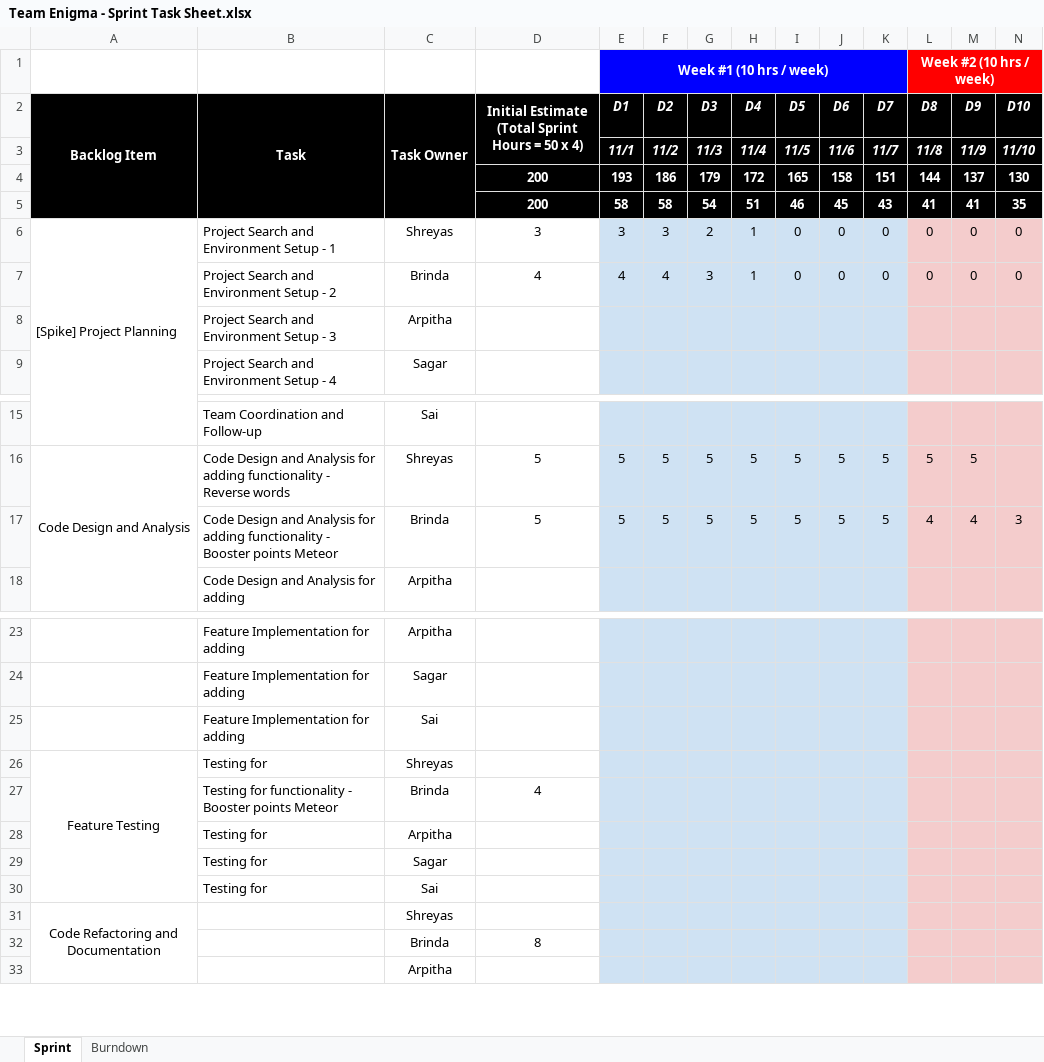
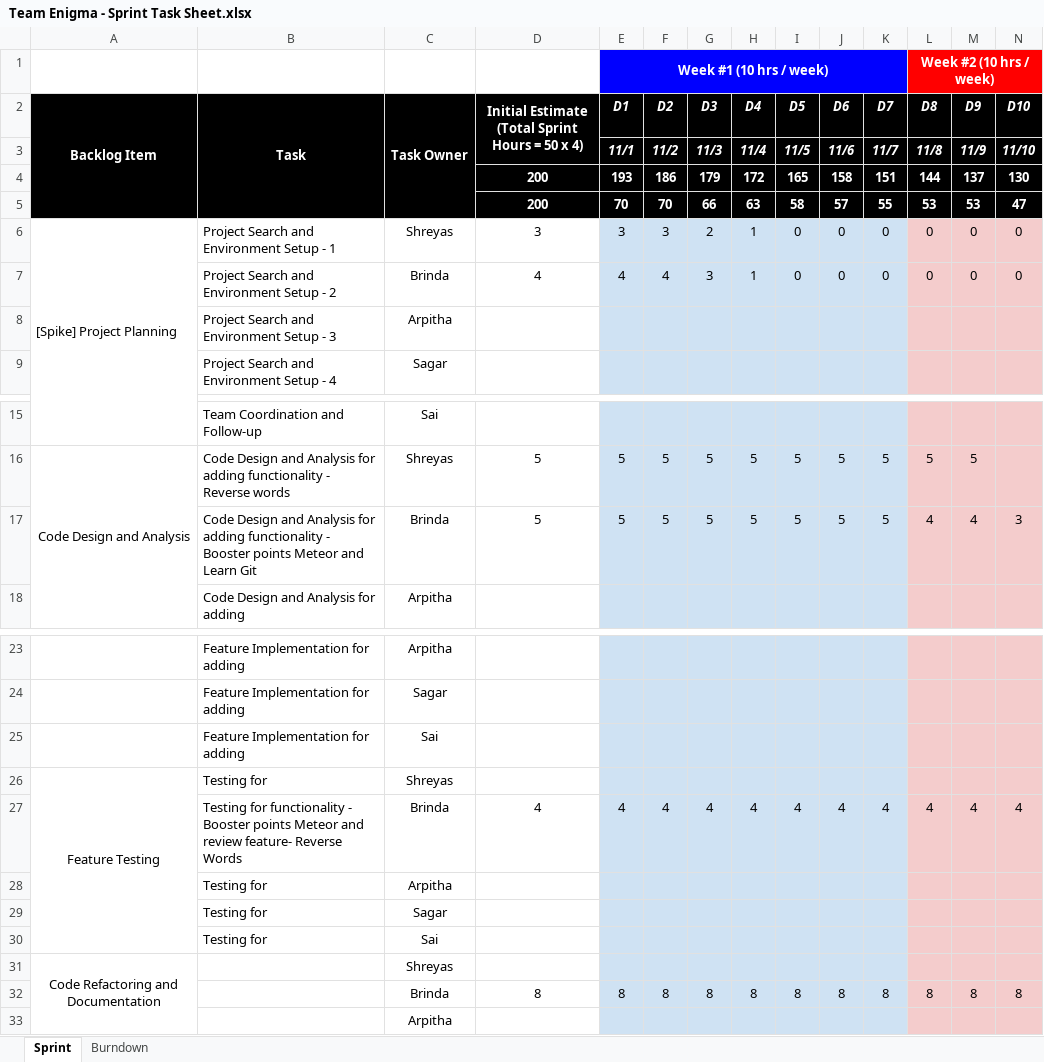
Before and after one commit to nguyensjsu/fa21-202-team-enigma, an Excel workbook: Reports/Team Enigma - Sprint Task Sheet.xlsx, sheet Sprint, drawn as a sheet; only a part is shown, gaps mark what is left out; values as stored, in another font and other column widths than the file's, no borders; removed rows and columns are numbered as before the commit, all else as after; rows hold the shown columns only; the diff names each change by its address in the sheet, - before the commit and + after, or states it on an @@ line.

Commit message:
Updated Sprint Task Sheet

```diff
--- a/Reports/Team Enigma - Sprint Task Sheet.xlsx (sheet Sprint)
+++ b/Reports/Team Enigma - Sprint Task Sheet.xlsx (sheet Sprint)
-row 5:  |  |  | 200 | 58 | 58 | 54 | 51 | 46 | 45 | 43 | 41 | 41 | 35
+row 5:  |  |  | 200 | 70 | 70 | 66 | 63 | 58 | 57 | 55 | 53 | 53 | 47
-B17 (Task): …points Meteor
+B17 (Task): …points Meteor and Learn Git
-row 27:  | Testing for functionality - Booster points Meteor | Brinda | 4
+row 27:  | Testing for functionality - Booster points Meteor and review feature- Reverse Words | Brinda | 4 | 4 | 4 | 4 | 4 | 4 | 4 | 4 | 4 | 4 | 4
-row 32:  |  | Brinda | 8
+row 32:  |  | Brinda | 8 | 8 | 8 | 8 | 8 | 8 | 8 | 8 | 8 | 8 | 8
```
Also changed, not shown: charts or pictures.
